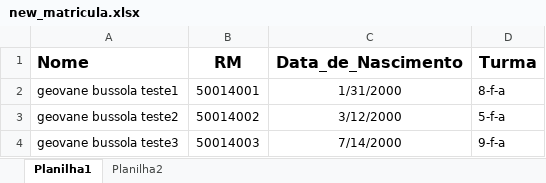
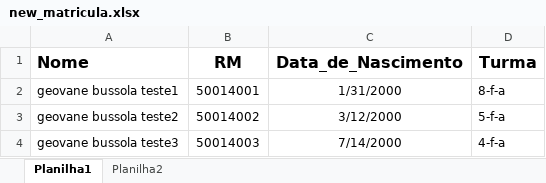
Before and after one commit to GeovaneBussola/Python, an Excel workbook: Trabalho/Colegio_Madre_Cabrini/new_matricula.xlsx, sheet Planilha1, drawn as a sheet; values as stored, in another font and other column widths than the file's, no borders; the diff names each change by its address in the sheet, - before the commit and + after, or states it on an @@ line.

```diff
--- a/Trabalho/Colegio_Madre_Cabrini/new_matricula.xlsx (sheet Planilha1)
+++ b/Trabalho/Colegio_Madre_Cabrini/new_matricula.xlsx (sheet Planilha1)
-D4 (Turma): 9-f-a
+D4 (Turma): 4-f-a
```
Also changed, not shown: 1 other file.
